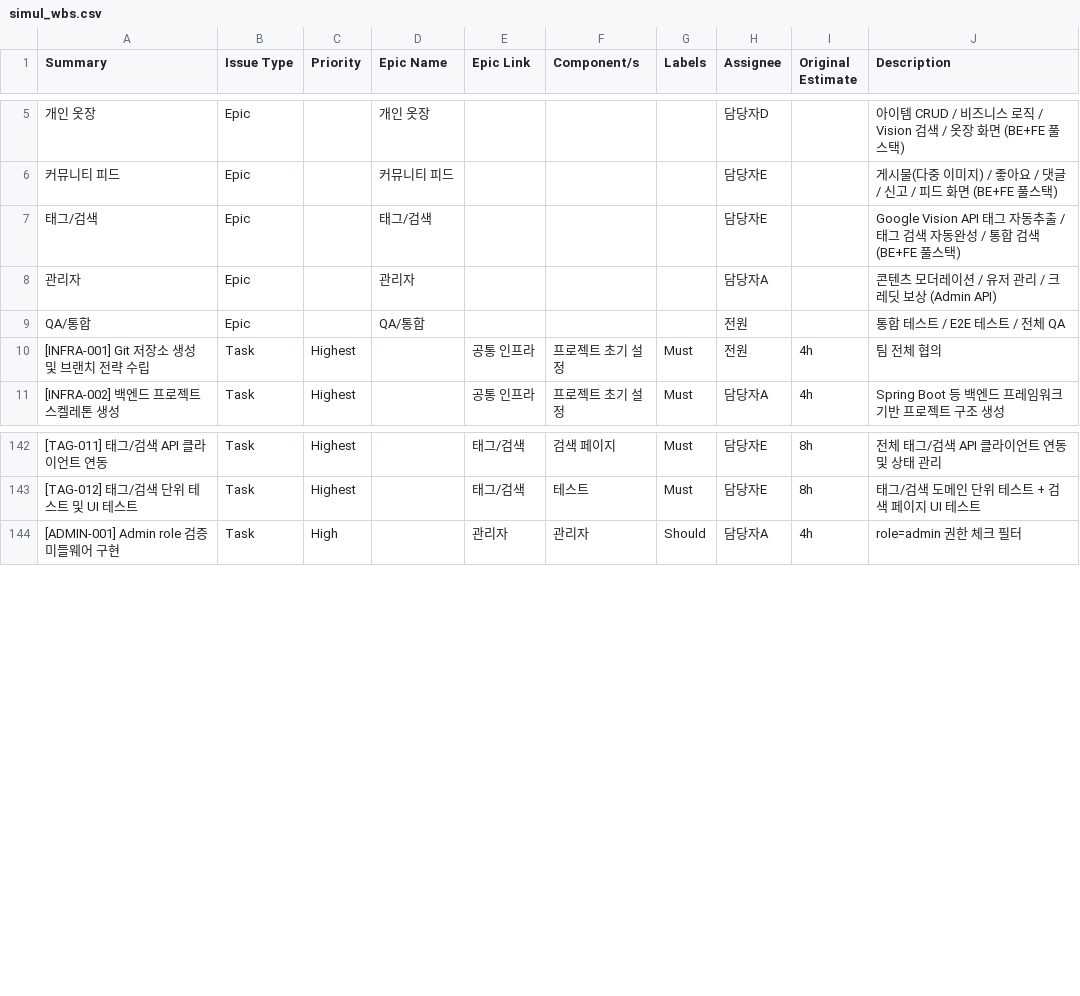
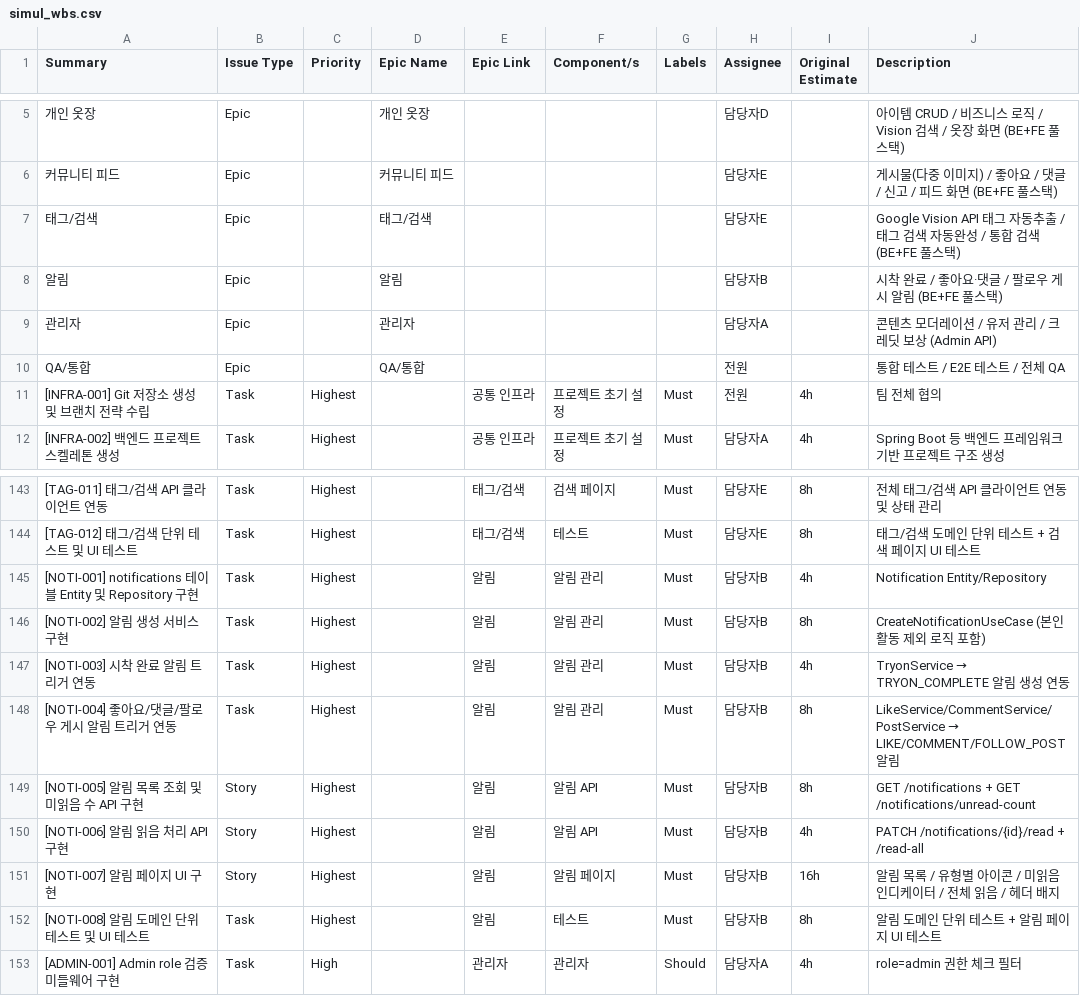
Before and after one commit to newlecture-ibm2/team2-simul, a CSV file: docs/simul_wbs.csv, drawn as a sheet; only a part is shown, gaps mark what is left out; the diff names each change by its address in the sheet, - before the commit and + after, or states it on an @@ line.

```diff
--- a/docs/simul_wbs.csv
+++ b/docs/simul_wbs.csv
+row 8: 알림 | Epic |  | 알림 |  |  |  | 담당자B |  | 시착 완료 / 좋아요·댓글 / 팔로우 게시 알림 (BE+FE 풀스택)
+row 145: [NOTI-001] notifications 테이블 Entity 및 Repository 구현 | Task | Highest |  | 알림 | 알림 관리 | Must | 담당자B | 4h | Notification Entity/Repository
+row 146: [NOTI-002] 알림 생성 서비스 구현 | Task | Highest |  | 알림 | 알림 관리 | Must | 담당자B | 8h | CreateNotificationUseCase (본인 활동 제외 로직 포함)
+row 147: [NOTI-003] 시착 완료 알림 트리거 연동 | Task | Highest |  | 알림 | 알림 관리 | Must | 담당자B | 4h | TryonService → TRYON_COMPLETE 알림 생성 연동
+row 148: [NOTI-004] 좋아요/댓글/팔로우 게시 알림 트리거 연동 | Task | Highest |  | 알림 | 알림 관리 | Must | 담당자B | 8h | LikeService/CommentService/PostService → LIKE/COMMENT/FOLLOW_POST 알림
+row 149: [NOTI-005] 알림 목록 조회 및 미읽음 수 API 구현 | Story | Highest |  | 알림 | 알림 API | Must | 담당자B | 8h | GET /notifications + GET /notifications/unread-count
+row 150: [NOTI-006] 알림 읽음 처리 API 구현 | Story | Highest |  | 알림 | 알림 API | Must | 담당자B | 4h | PATCH /notifications/{id}/read + /read-all
+row 151: [NOTI-007] 알림 페이지 UI 구현 | Story | Highest |  | 알림 | 알림 페이지 | Must | 담당자B | 16h | 알림 목록 / 유형별 아이콘 / 미읽음 인디케이터 / 전체 읽음 / 헤더 배지
+row 152: [NOTI-008] 알림 도메인 단위 테스트 및 UI 테스트 | Task | Highest |  | 알림 | 테스트 | Must | 담당자B | 8h | 알림 도메인 단위 테스트 + 알림 페이지 UI 테스트
```
Also changed, not shown: 5 other files.
